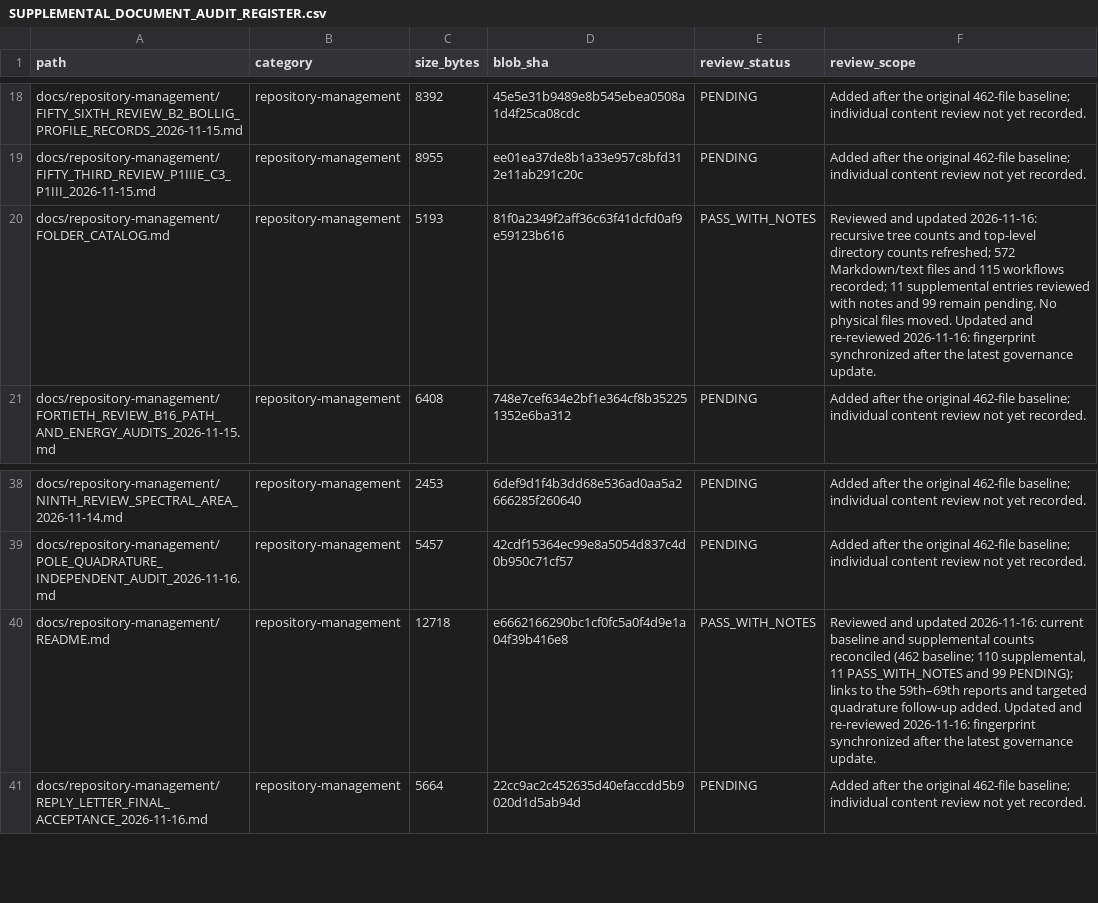
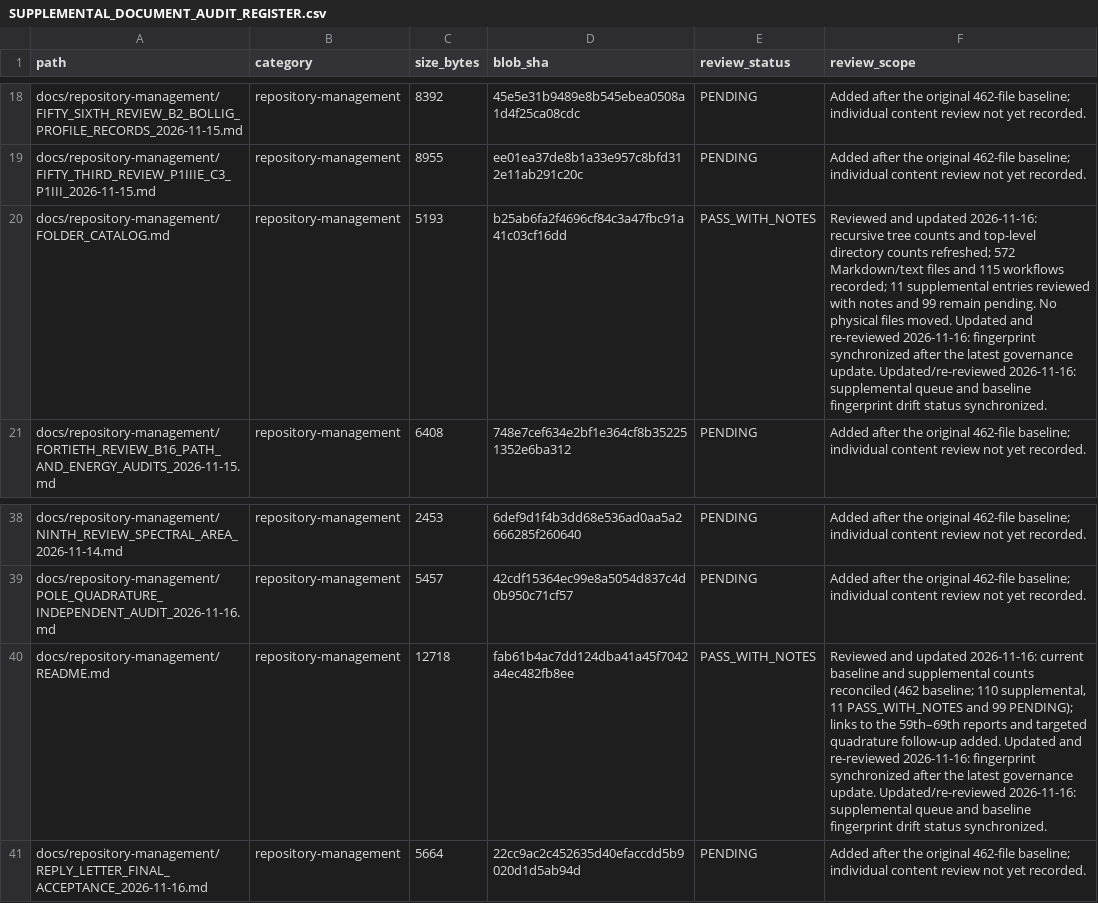
Before and after one commit to lm846802297-bit/axial-vector-review-response, a CSV file: docs/repository-management/SUPPLEMENTAL_DOCUMENT_AUDIT_REGISTER.csv, drawn as a sheet; only a part is shown, gaps mark what is left out.

Commit message:
docs: refresh supplemental navigation fingerprints

```diff
--- a/docs/repository-management/SUPPLEMENTAL_DOCUMENT_AUDIT_REGISTER.csv
+++ b/docs/repository-management/SUPPLEMENTAL_DOCUMENT_AUDIT_REGISTER.csv
@@ -19,3 +19,3 @@ docs/repository-management/FIFTY_SIXTH_REVIEW_B2_BOLLIG_PROFILE_RECORDS_2026-11-
 docs/repository-management/FIFTY_THIRD_REVIEW_P1IIIE_C3_P1III_2026-11-15.md,repository-management,8955,ee01ea37de8b1a33e957c8bfd312e11ab291c20c,PENDING,Added after the original 462-file baseline; individual content review not yet recorded.
-docs/repository-management/FOLDER_CATALOG.md,repository-management,5193,81f0a2349f2aff36c63f41dcfd0af9e59123b616,PASS_WITH_NOTES,Reviewed and updated 2026-11-16: recursive tree counts and top-level directory counts refreshed; 572 Markdown/text files and 115 workflows recorded; 11 supplemental entries reviewed with notes and 99 remain pending. No physical files moved. Updated and re-reviewed 2026-11-16: fingerprint synchronized after the latest governance update.
+docs/repository-management/FOLDER_CATALOG.md,repository-management,5193,b25ab6fa2f4696cf84c3a47fbc91a41c03cf16dd,PASS_WITH_NOTES,Reviewed and updated 2026-11-16: recursive tree counts and top-level directory counts refreshed; 572 Markdown/text files and 115 workflows recorded; 11 supplemental entries reviewed with notes and 99 remain pending. No physical files moved. Updated and re-reviewed 2026-11-16: fingerprint synchronized after the latest governance update. Updated/re-reviewed 2026-11-16: supplemental queue and baseline fingerprint drift status synchronized.
 docs/repository-management/FORTIETH_REVIEW_B16_PATH_AND_ENERGY_AUDITS_2026-11-15.md,repository-management,6408,748e7cef634e2bf1e364cf8b352251352e6ba312,PENDING,Added after the original 462-file baseline; individual content review not yet recorded.
@@ -39,3 +39,3 @@ docs/repository-management/NINTH_REVIEW_SPECTRAL_AREA_2026-11-14.md,repository-m
 docs/repository-management/POLE_QUADRATURE_INDEPENDENT_AUDIT_2026-11-16.md,repository-management,5457,42cdf15364ec99e8a5054d837c4d0b950c71cf57,PENDING,Added after the original 462-file baseline; individual content review not yet recorded.
-docs/repository-management/README.md,repository-management,12718,e6662166290bc1cf0fc5a0f4d9e1a04f39b416e8,PASS_WITH_NOTES,"Reviewed and updated 2026-11-16: current baseline and supplemental counts reconciled (462 baseline; 110 supplemental, 11 PASS_WITH_NOTES and 99 PENDING); links to the 59th–69th reports and targeted quadrature follow-up added. Updated and re-reviewed 2026-11-16: fingerprint synchronized after the latest governance update."
+docs/repository-management/README.md,repository-management,12718,fab61b4ac7dd124dba41a45f7042a4ec482fb8ee,PASS_WITH_NOTES,"Reviewed and updated 2026-11-16: current baseline and supplemental counts reconciled (462 baseline; 110 supplemental, 11 PASS_WITH_NOTES and 99 PENDING); links to the 59th–69th reports and targeted quadrature follow-up added. Updated and re-reviewed 2026-11-16: fingerprint synchronized after the latest governance update. Updated/re-reviewed 2026-11-16: supplemental queue and baseline fingerprint drift status synchronized."
 docs/repository-management/REPLY_LETTER_FINAL_ACCEPTANCE_2026-11-16.md,repository-management,5664,22cc9ac2c452635d40efaccdd5b9020d1d5ab94d,PENDING,Added after the original 462-file baseline; individual content review not yet recorded.
```
